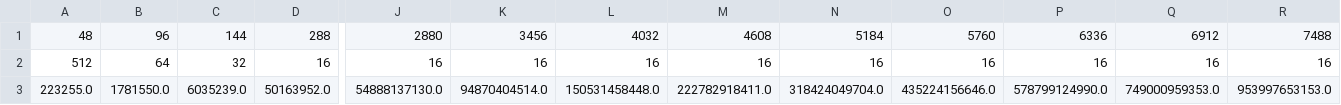
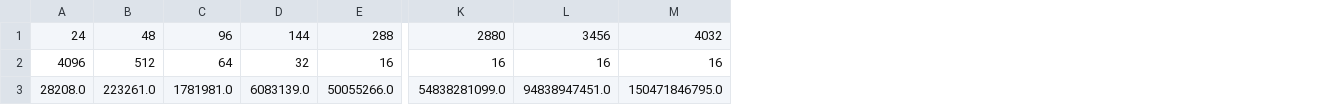
Before and after one commit to fbuetler/optimizing-floyd-warshall, a CSV file: measurements/data/fw_c-naive_clang_-O3_-fno-tree-vectorize_bench-inputs.csv, drawn as a sheet; only a part is shown, gaps mark what is left out; removed rows and columns are numbered as before the commit, all else as after; rows hold the shown columns only; the diff names each change by its address in the sheet, - before the commit and + after, or states it on an @@ line.

Commit message:
Measurements

```diff
--- a/measurements/data/fw_c-naive_clang_-O3_-fno-tree-vectorize_bench-inputs.csv
+++ b/measurements/data/fw_c-naive_clang_-O3_-fno-tree-vectorize_bench-inputs.csv
+column A, rows 1-2: 24 | 4096
-column M, rows 1-2: 4608 | 16
-column N, rows 1-2: 5184 | 16
-column O, rows 1-2: 5760 | 16
-column P, rows 1-2: 6336 | 16
-column Q, rows 1-2: 6912 | 16
-column R, rows 1-2: 7488 | 16
-row 3: 223255.0 | 1781550.0 | 6035239.0 | 50163952.0 | 54888137130.0 | 94870404514.0 | 150531458448.0 | 222782918411.0 | 318424049704.0 | 435224156646.0 | 578799124990.0 | 749000959353.0 | 953997653153.0
+row 3: 28208.0 | 223261.0 | 1781981.0 | 6083139.0 | 50055266.0 | 54838281099.0 | 94838947451.0 | 150471846795.0
```
Also changed, not shown: measurements/data/fw_c-naive_gcc_-O3_-ffast-math_-march=native_-mfma_bench-inputs.csv, measurements/data/fw_c-naive_gcc_-O3_-fno-tree-vectorize_bench-inputs.csv.
